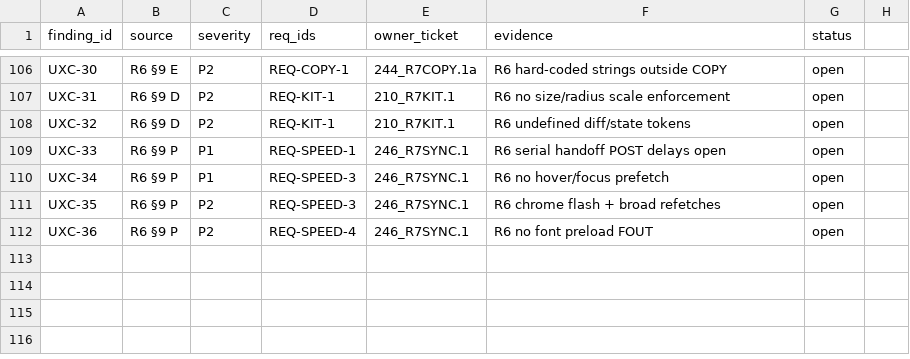
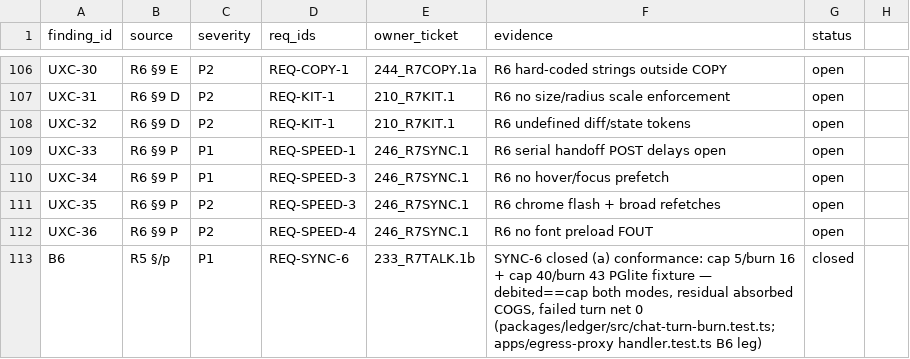
Before and after one commit to SteveVitali/Rhema, a CSV file: docs/build/planning/2026-11-03_r7-demo/finding-map.csv, drawn as a sheet; only a part is shown, gaps mark what is left out.

Commit message:
R7TALK.1b — latest-delivered-review Findings/Claims tabs + SYNC-6 burn-vs-cap conformance

```diff
--- a/docs/build/planning/2026-11-03_r7-demo/finding-map.csv
+++ b/docs/build/planning/2026-11-03_r7-demo/finding-map.csv
@@ -112 +112,2 @@ UXC-35,R6 §9 P,P2,REQ-SPEED-3,246_R7SYNC.1,R6 chrome flash + broad refetches,op
 UXC-36,R6 §9 P,P2,REQ-SPEED-4,246_R7SYNC.1,R6 no font preload FOUT,open
+B6,R5 §/p,P1,REQ-SYNC-6,233_R7TALK.1b,"SYNC-6 closed (a) conformance: cap 5/burn 16 + cap 40/burn 43 PGlite fixture — debited==cap both modes, residual absorbed COGS, failed turn net 0 (packages/ledger/src/chat-turn-burn.test.ts; apps/egress-proxy handler.test.ts B6 leg)",closed
```
Also changed, not shown: 18 other files.
